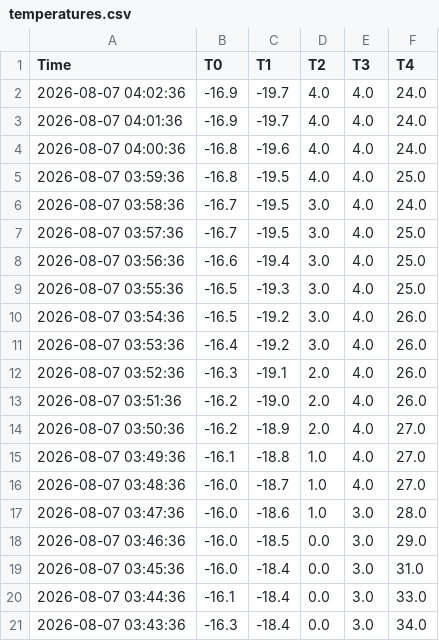
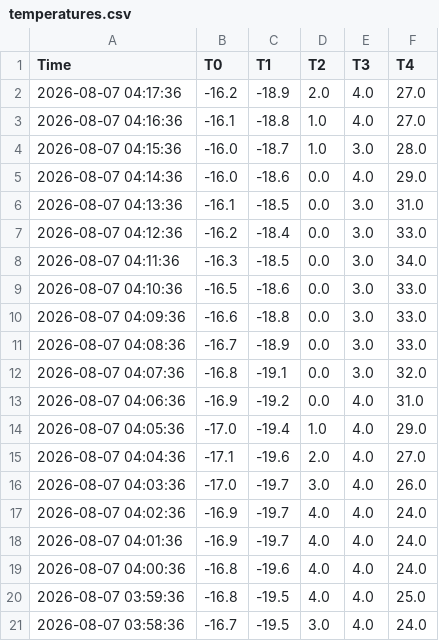
Before and after one commit to AntonLapounov/fridge, a CSV file: temperatures.csv, drawn as a sheet; only a part is shown; the shorter side is filled out with more unchanged rows; the diff names each change by its address in the sheet, - before the commit and + after, or states it on an @@ line.

Commit message:
Update temperature data 2026-08-07 04:18

```diff
--- a/temperatures.csv
+++ b/temperatures.csv
+row 2: 2026-08-07 04:17:36 | -16.2 | -18.9 | 2.0 | 4.0 | 27.0
+row 3: 2026-08-07 04:16:36 | -16.1 | -18.8 | 1.0 | 4.0 | 27.0
+row 4: 2026-08-07 04:15:36 | -16.0 | -18.7 | 1.0 | 3.0 | 28.0
+row 5: 2026-08-07 04:14:36 | -16.0 | -18.6 | 0.0 | 4.0 | 29.0
+row 6: 2026-08-07 04:13:36 | -16.1 | -18.5 | 0.0 | 3.0 | 31.0
+row 7: 2026-08-07 04:12:36 | -16.2 | -18.4 | 0.0 | 3.0 | 33.0
+row 8: 2026-08-07 04:11:36 | -16.3 | -18.5 | 0.0 | 3.0 | 34.0
+row 9: 2026-08-07 04:10:36 | -16.5 | -18.6 | 0.0 | 3.0 | 33.0
+row 10: 2026-08-07 04:09:36 | -16.6 | -18.8 | 0.0 | 3.0 | 33.0
+row 11: 2026-08-07 04:08:36 | -16.7 | -18.9 | 0.0 | 3.0 | 33.0
+row 12: 2026-08-07 04:07:36 | -16.8 | -19.1 | 0.0 | 3.0 | 32.0
+row 13: 2026-08-07 04:06:36 | -16.9 | -19.2 | 0.0 | 4.0 | 31.0
+row 14: 2026-08-07 04:05:36 | -17.0 | -19.4 | 1.0 | 4.0 | 29.0
+row 15: 2026-08-07 04:04:36 | -17.1 | -19.6 | 2.0 | 4.0 | 27.0
+row 16: 2026-08-07 04:03:36 | -17.0 | -19.7 | 3.0 | 4.0 | 26.0
```
Also changed, not shown: 1 other file.
